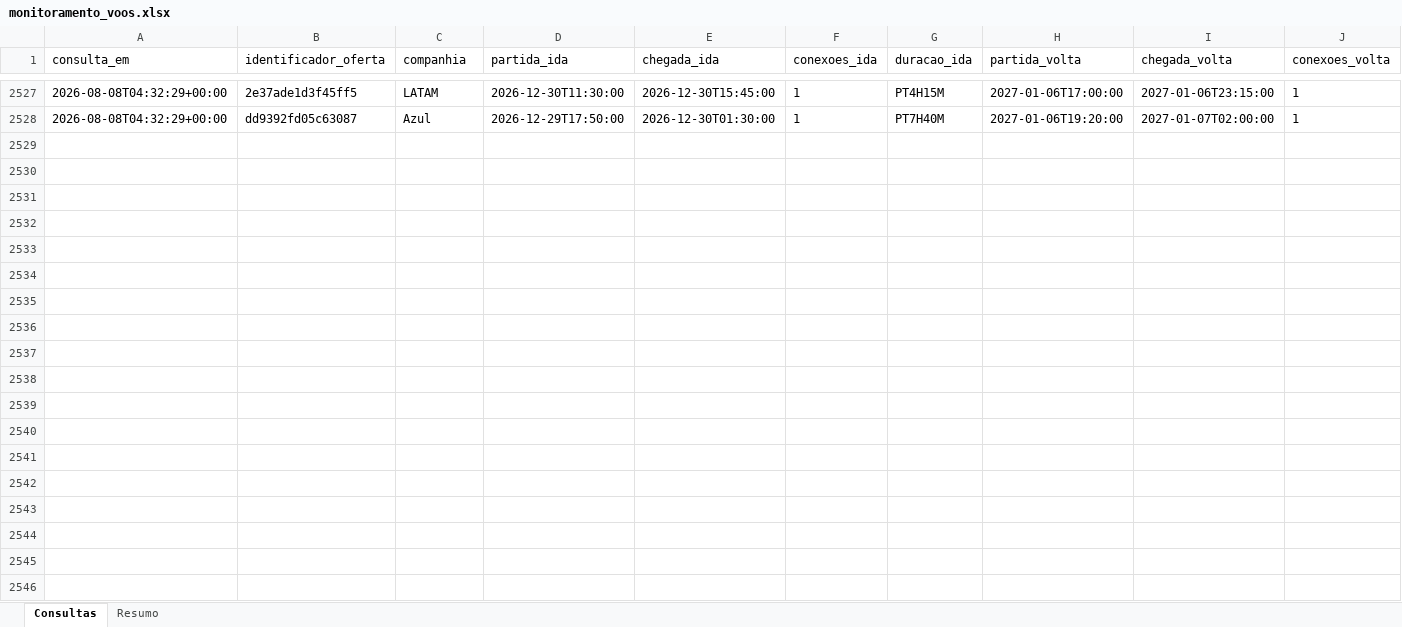
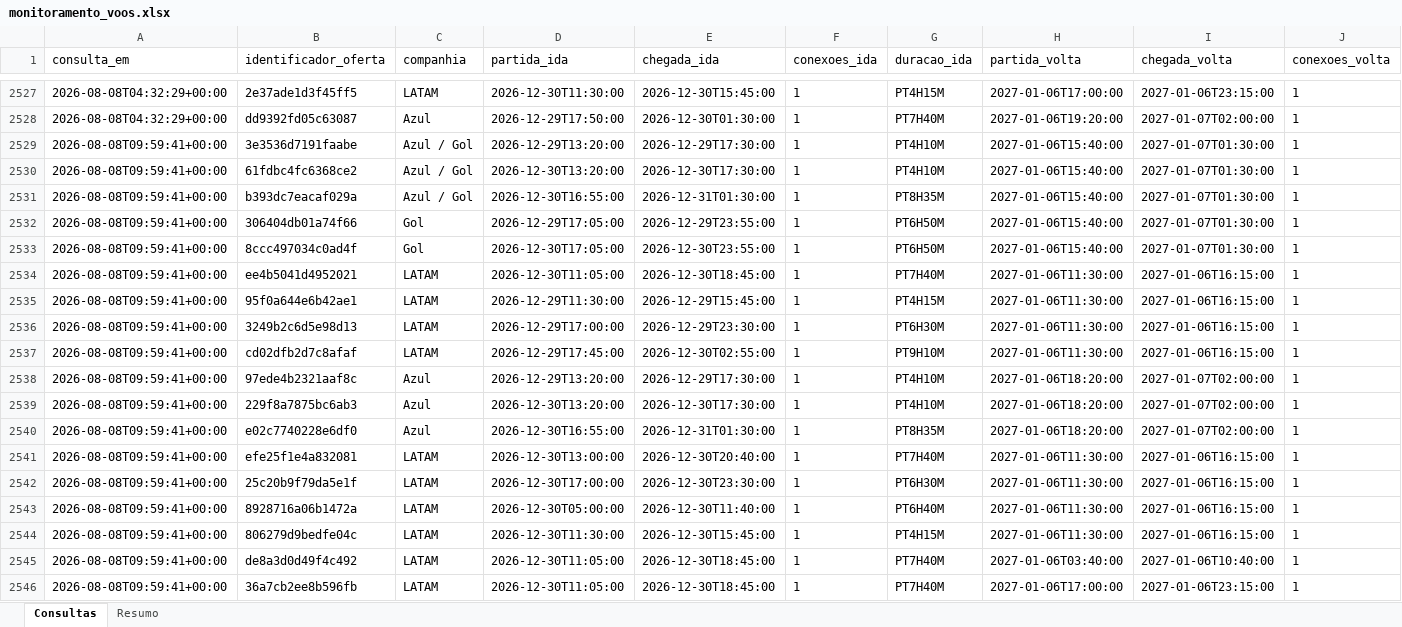
Before and after one commit to asouzaa/monitora-voos, an Excel workbook: docs/monitoramento_voos.xlsx, sheet Consultas, drawn as a sheet; only a part is shown, gaps mark what is left out; values as stored, in another font and other column widths than the file's, no borders; rows hold the shown columns only; the diff covers the shown part only; the diff names each change by its address in the sheet, - before the commit and + after, or states it on an @@ line.

```diff
--- a/docs/monitoramento_voos.xlsx (sheet Consultas)
+++ b/docs/monitoramento_voos.xlsx (sheet Consultas)
+row 2529: 2026-08-08T09:59:41+00:00 | 3e3536d7191faabe | Azul / Gol | 2026-12-29T13:20:00 | 2026-12-29T17:30:00 | 1 | PT4H10M | 2027-01-06T15:40:00 | 2027-01-07T01:30:00 | 1
+row 2530: 2026-08-08T09:59:41+00:00 | 61fdbc4fc6368ce2 | Azul / Gol | 2026-12-30T13:20:00 | 2026-12-30T17:30:00 | 1 | PT4H10M | 2027-01-06T15:40:00 | 2027-01-07T01:30:00 | 1
+row 2531: 2026-08-08T09:59:41+00:00 | b393dc7eacaf029a | Azul / Gol | 2026-12-30T16:55:00 | 2026-12-31T01:30:00 | 1 | PT8H35M | 2027-01-06T15:40:00 | 2027-01-07T01:30:00 | 1
+row 2532: 2026-08-08T09:59:41+00:00 | 306404db01a74f66 | Gol | 2026-12-29T17:05:00 | 2026-12-29T23:55:00 | 1 | PT6H50M | 2027-01-06T15:40:00 | 2027-01-07T01:30:00 | 1
+row 2533: 2026-08-08T09:59:41+00:00 | 8ccc497034c0ad4f | Gol | 2026-12-30T17:05:00 | 2026-12-30T23:55:00 | 1 | PT6H50M | 2027-01-06T15:40:00 | 2027-01-07T01:30:00 | 1
+row 2534: 2026-08-08T09:59:41+00:00 | ee4b5041d4952021 | LATAM | 2026-12-30T11:05:00 | 2026-12-30T18:45:00 | 1 | PT7H40M | 2027-01-06T11:30:00 | 2027-01-06T16:15:00 | 1
+row 2535: 2026-08-08T09:59:41+00:00 | 95f0a644e6b42ae1 | LATAM | 2026-12-29T11:30:00 | 2026-12-29T15:45:00 | 1 | PT4H15M | 2027-01-06T11:30:00 | 2027-01-06T16:15:00 | 1
+row 2536: 2026-08-08T09:59:41+00:00 | 3249b2c6d5e98d13 | LATAM | 2026-12-29T17:00:00 | 2026-12-29T23:30:00 | 1 | PT6H30M | 2027-01-06T11:30:00 | 2027-01-06T16:15:00 | 1
+row 2537: 2026-08-08T09:59:41+00:00 | cd02dfb2d7c8afaf | LATAM | 2026-12-29T17:45:00 | 2026-12-30T02:55:00 | 1 | PT9H10M | 2027-01-06T11:30:00 | 2027-01-06T16:15:00 | 1
+row 2538: 2026-08-08T09:59:41+00:00 | 97ede4b2321aaf8c | Azul | 2026-12-29T13:20:00 | 2026-12-29T17:30:00 | 1 | PT4H10M | 2027-01-06T18:20:00 | 2027-01-07T02:00:00 | 1
+row 2539: 2026-08-08T09:59:41+00:00 | 229f8a7875bc6ab3 | Azul | 2026-12-30T13:20:00 | 2026-12-30T17:30:00 | 1 | PT4H10M | 2027-01-06T18:20:00 | 2027-01-07T02:00:00 | 1
+row 2540: 2026-08-08T09:59:41+00:00 | e02c7740228e6df0 | Azul | 2026-12-30T16:55:00 | 2026-12-31T01:30:00 | 1 | PT8H35M | 2027-01-06T18:20:00 | 2027-01-07T02:00:00 | 1
+row 2541: 2026-08-08T09:59:41+00:00 | efe25f1e4a832081 | LATAM | 2026-12-30T13:00:00 | 2026-12-30T20:40:00 | 1 | PT7H40M | 2027-01-06T11:30:00 | 2027-01-06T16:15:00 | 1
+row 2542: 2026-08-08T09:59:41+00:00 | 25c20b9f79da5e1f | LATAM | 2026-12-30T17:00:00 | 2026-12-30T23:30:00 | 1 | PT6H30M | 2027-01-06T11:30:00 | 2027-01-06T16:15:00 | 1
+row 2543: 2026-08-08T09:59:41+00:00 | 8928716a06b1472a | LATAM | 2026-12-30T05:00:00 | 2026-12-30T11:40:00 | 1 | PT6H40M | 2027-01-06T11:30:00 | 2027-01-06T16:15:00 | 1
+row 2544: 2026-08-08T09:59:41+00:00 | 806279d9bedfe04c | LATAM | 2026-12-30T11:30:00 | 2026-12-30T15:45:00 | 1 | PT4H15M | 2027-01-06T11:30:00 | 2027-01-06T16:15:00 | 1
+row 2545: 2026-08-08T09:59:41+00:00 | de8a3d0d49f4c492 | LATAM | 2026-12-30T11:05:00 | 2026-12-30T18:45:00 | 1 | PT7H40M | 2027-01-06T03:40:00 | 2027-01-06T10:40:00 | 1
+row 2546: 2026-08-08T09:59:41+00:00 | 36a7cb2ee8b596fb | LATAM | 2026-12-30T11:05:00 | 2026-12-30T18:45:00 | 1 | PT7H40M | 2027-01-06T17:00:00 | 2027-01-06T23:15:00 | 1
```
Also changed, not shown: 22 added rows elsewhere in this sheet, sheet Resumo, 1 other file.
